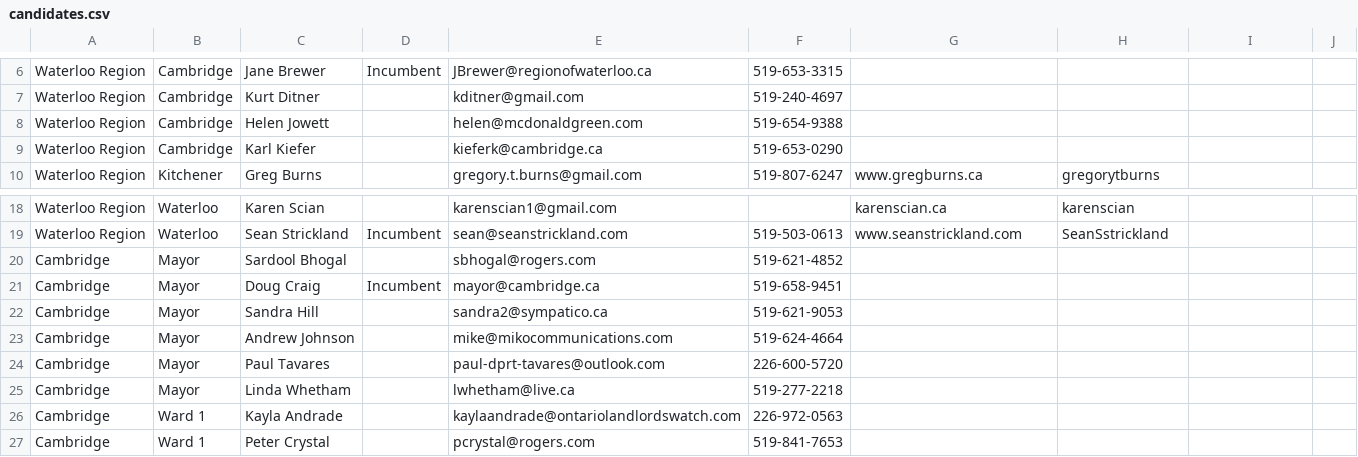
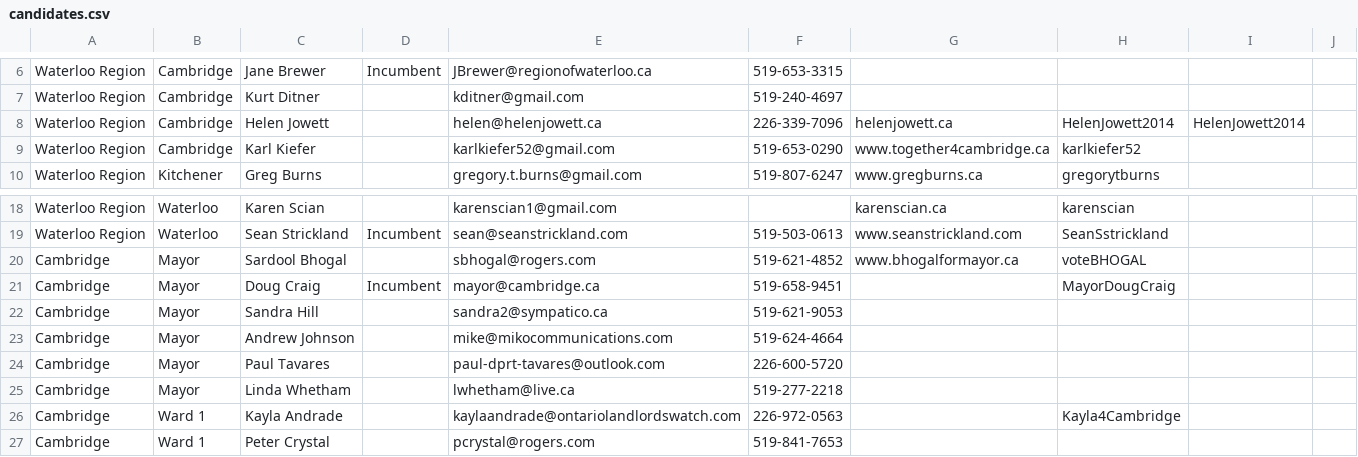
Before and after one commit to info-waterloo-region/election-2014, a CSV file: candidates.csv, drawn as a sheet; only a part is shown, gaps mark what is left out.

```diff
--- a/candidates.csv
+++ b/candidates.csv
@@ -7,4 +7,4 @@
 "Waterloo Region","Cambridge","Kurt Ditner","","kditner@gmail.com","519-240-4697","","","",""
-"Waterloo Region","Cambridge","Helen Jowett","","helen@mcdonaldgreen.com","519-654-9388","","","",""
-"Waterloo Region","Cambridge","Karl Kiefer","","kieferk@cambridge.ca","519-653-0290","","","",""
+"Waterloo Region","Cambridge","Helen Jowett","","helen@helenjowett.ca","226-339-7096","helenjowett.ca","HelenJowett2014","HelenJowett2014",""
+"Waterloo Region","Cambridge","Karl Kiefer","","karlkiefer52@gmail.com","519-653-0290","www.together4cambridge.ca","karlkiefer52","",""
 "Waterloo Region","Kitchener","Greg Burns","","gregory.t.burns@gmail.com","519-807-6247","www.gregburns.ca","gregorytburns","",""
@@ -19,4 +19,4 @@
 "Waterloo Region","Waterloo","Sean Strickland","Incumbent","sean@seanstrickland.com","519-503-0613","www.seanstrickland.com","SeanSstrickland","",""
-"Cambridge","Mayor","Sardool Bhogal","","sbhogal@rogers.com","519-621-4852","","","",""
-"Cambridge","Mayor","Doug Craig","Incumbent","mayor@cambridge.ca","519-658-9451","","","",""
+"Cambridge","Mayor","Sardool Bhogal","","sbhogal@rogers.com","519-621-4852","www.bhogalformayor.ca","voteBHOGAL","",""
+"Cambridge","Mayor","Doug Craig","Incumbent","mayor@cambridge.ca","519-658-9451","","MayorDougCraig","",""
 "Cambridge","Mayor","Sandra Hill","","sandra2@sympatico.ca","519-621-9053","","","",""
@@ -25,3 +25,3 @@
 "Cambridge","Mayor","Linda Whetham","","lwhetham@live.ca","519-277-2218","","","",""
-"Cambridge","Ward 1","Kayla Andrade","","kaylaandrade@ontariolandlordswatch.com","226-972-0563","","","",""
+"Cambridge","Ward 1","Kayla Andrade","","kaylaandrade@ontariolandlordswatch.com","226-972-0563","","Kayla4Cambridge","",""
 "Cambridge","Ward 1","Peter Crystal","","pcrystal@rogers.com","519-841-7653","","","",""
```
Also changed, not shown: 1 other file.
